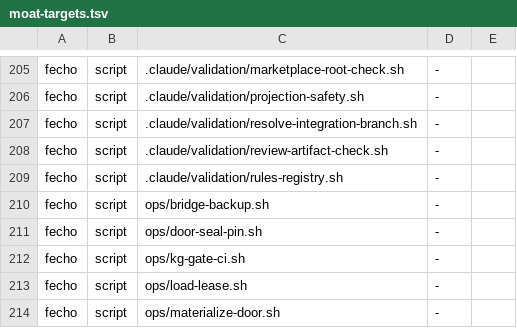
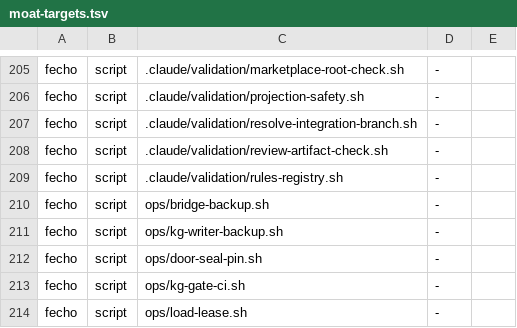
Before and after one commit to marciocar/onion-evolve, a TSV file: ops/moat-targets.tsv, drawn as a sheet; only a part is shown, gaps mark what is left out; the shorter side is filled out with more unchanged rows; the diff names each change by its address in the sheet, - before the commit and + after, or states it on an @@ line.

```diff
--- a/ops/moat-targets.tsv
+++ b/ops/moat-targets.tsv
+row 211: fecho | script | ops/kg-writer-backup.sh | -
```
Also changed, not shown: 2 other files.
